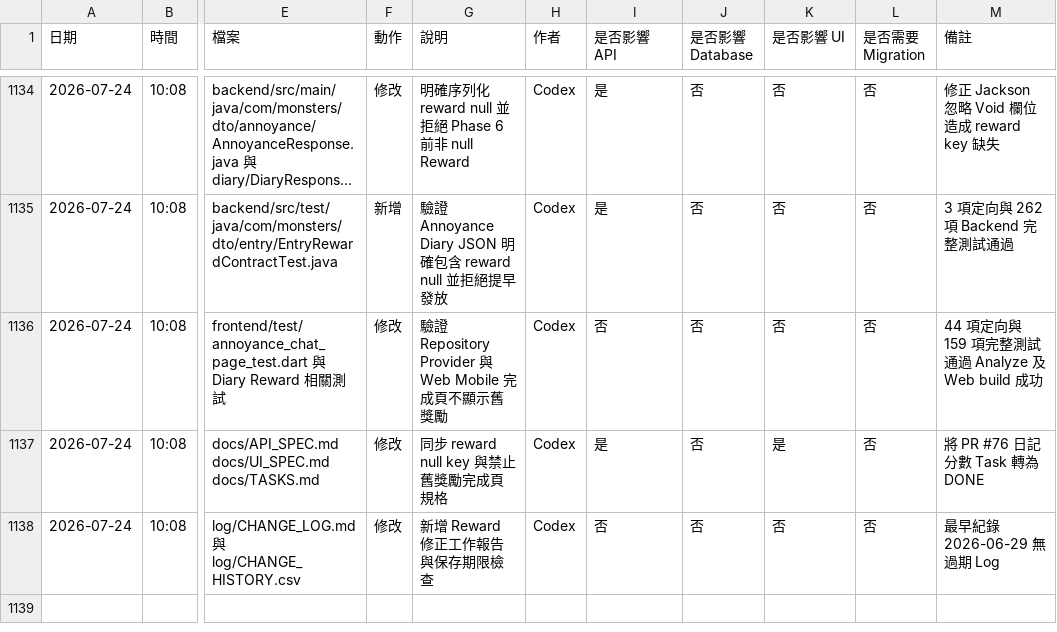
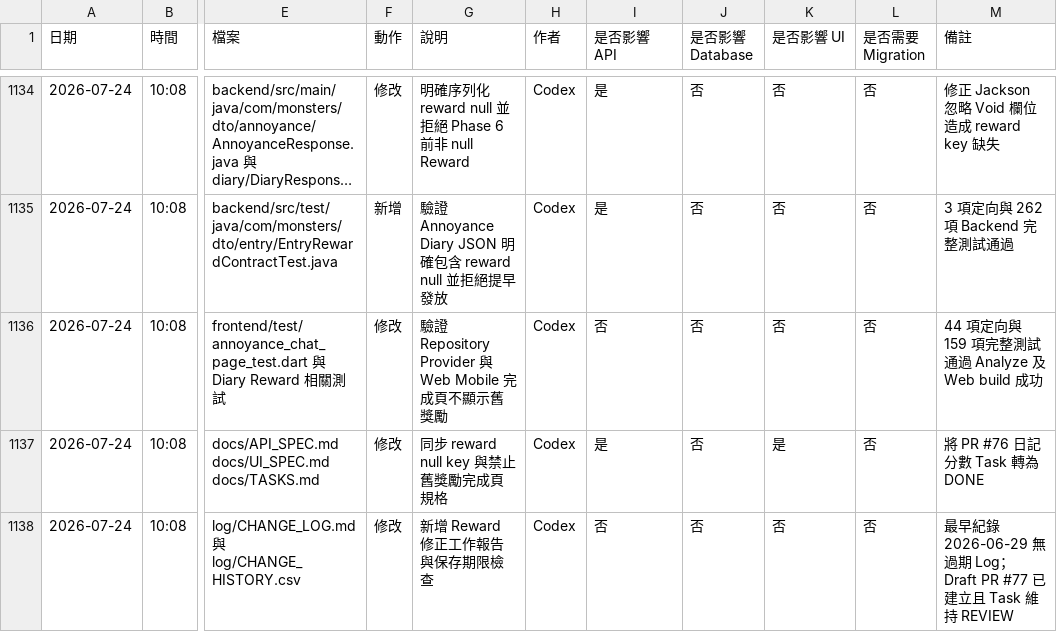
Before and after one commit to LinWeiChun/monsters, a CSV file: log/CHANGE_HISTORY.csv, drawn as a sheet; only a part is shown, gaps mark what is left out; long unchanged cells end in …; the diff names each change by its address in the sheet, - before the commit and + after, or states it on an @@ line.

Commit message:
docs(task): record reward pull request

```diff
--- a/log/CHANGE_HISTORY.csv
+++ b/log/CHANGE_HISTORY.csv
-M1138 (備註): 最早紀錄 2026-06-29 無過期 Log
+M1138 (備註): 最早紀錄 2026-06-29 無過期 Log；Draft PR #77 已建立且 Task 維持 REVIEW
```
Also changed, not shown: 2 other files.
